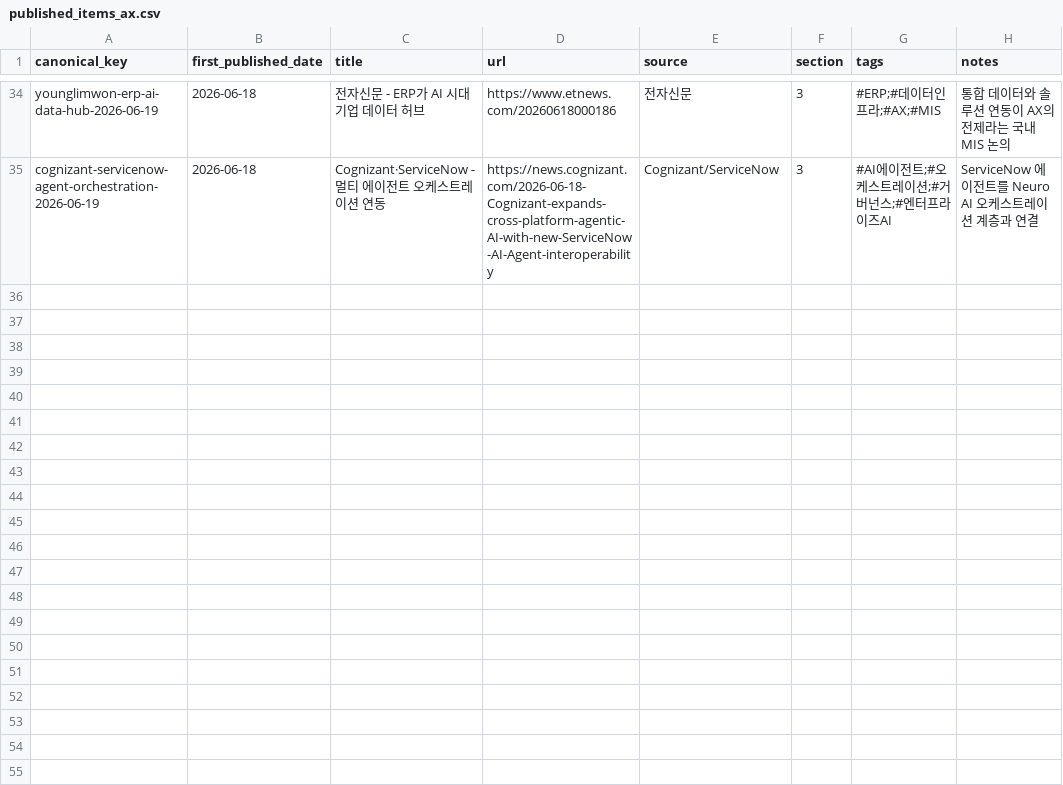
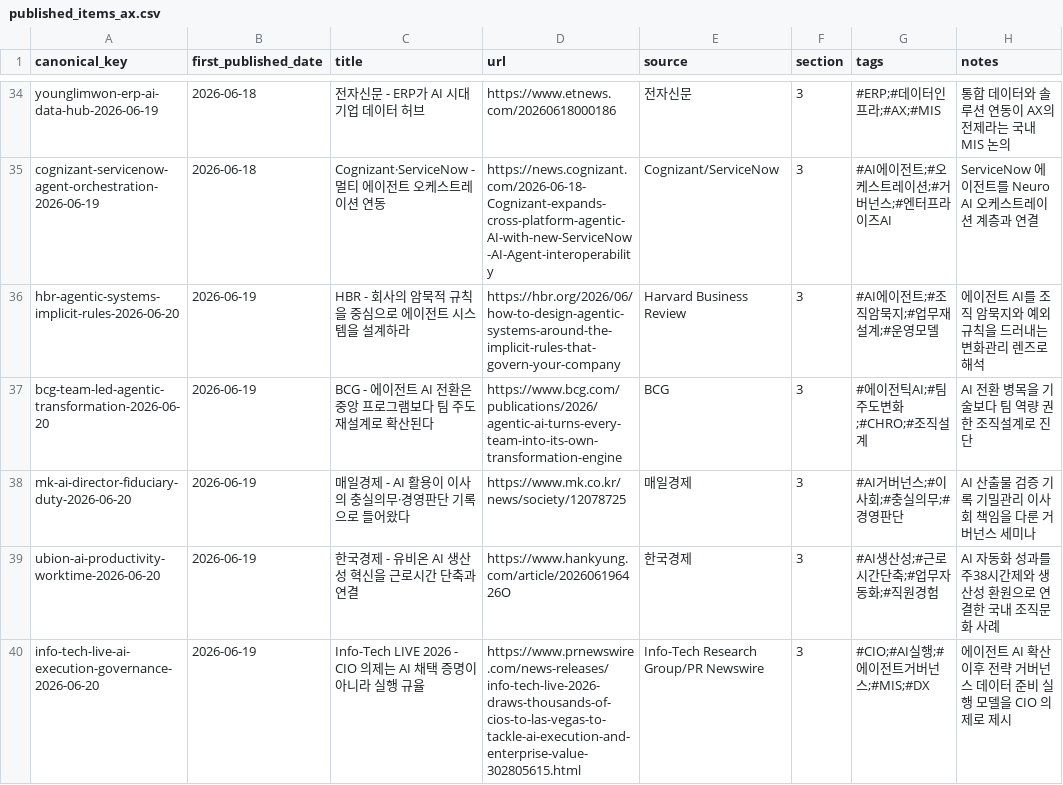
Before and after one commit to Beaten-to-it/newsNblog, a CSV file: data/published_items_ax.csv, drawn as a sheet; only a part is shown, gaps mark what is left out; the diff names each change by its address in the sheet, - before the commit and + after, or states it on an @@ line.

```diff
--- a/data/published_items_ax.csv
+++ b/data/published_items_ax.csv
+row 36: hbr-agentic-systems-implicit-rules-2026-06-20 | 2026-06-19 | HBR - 회사의 암묵적 규칙을 중심으로 에이전트 시스템을 설계하라 | https://hbr.org/2026/06/how-to-design-agentic-systems-around-the-implicit-rules-that-govern-your-company | Harvard Business Review | 3 | #AI에이전트;#조직암묵지;#업무재설계;#운영모델 | 에이전트 AI를 조직 암묵지와 예외 규칙을 드러내는 변화관리 렌즈로 해석
+row 37: bcg-team-led-agentic-transformation-2026-06-20 | 2026-06-19 | BCG - 에이전트 AI 전환은 중앙 프로그램보다 팀 주도 재설계로 확산된다 | https://www.bcg.com/publications/2026/agentic-ai-turns-every-team-into-its-own-transformation-engine | BCG | 3 | #에이전틱AI;#팀주도변화;#CHRO;#조직설계 | AI 전환 병목을 기술보다 팀 역량 권한 조직설계로 진단
+row 38: mk-ai-director-fiduciary-duty-2026-06-20 | 2026-06-19 | 매일경제 - AI 활용이 이사의 충실의무·경영판단 기록으로 들어왔다 | https://www.mk.co.kr/news/society/12078725 | 매일경제 | 3 | #AI거버넌스;#이사회;#충실의무;#경영판단 | AI 산출물 검증 기록 기밀관리 이사회 책임을 다룬 거버넌스 세미나
+row 39: ubion-ai-productivity-worktime-2026-06-20 | 2026-06-19 | 한국경제 - 유비온 AI 생산성 혁신을 근로시간 단축과 연결 | https://www.hankyung.com/article/202606196426O | 한국경제 | 3 | #AI생산성;#근로시간단축;#업무자동화;#직원경험 | AI 자동화 성과를 주38시간제와 생산성 환원으로 연결한 국내 조직문화 사례
+row 40: info-tech-live-ai-execution-governance-2026-06-20 | 2026-06-19 | Info-Tech LIVE 2026 - CIO 의제는 AI 채택 증명이 아니라 실행 규율 | https://www.prnewswire.com/news-releases/info-tech-live-2026-draws-thousands-of-cios-to-las-vegas-to-tackle-ai-execution-and-enterprise-value-302805615.html | Info-Tech Research Group/PR Newswire | 3 | #CIO;#AI실행;#에이전트거버넌스;#MIS;#DX | 에이전트 AI 확산 이후 전략 거버넌스 데이터 준비 실행 모델을 CIO 의제로 제시
```
Also changed, not shown: data/published_items.csv, 4 other files.
